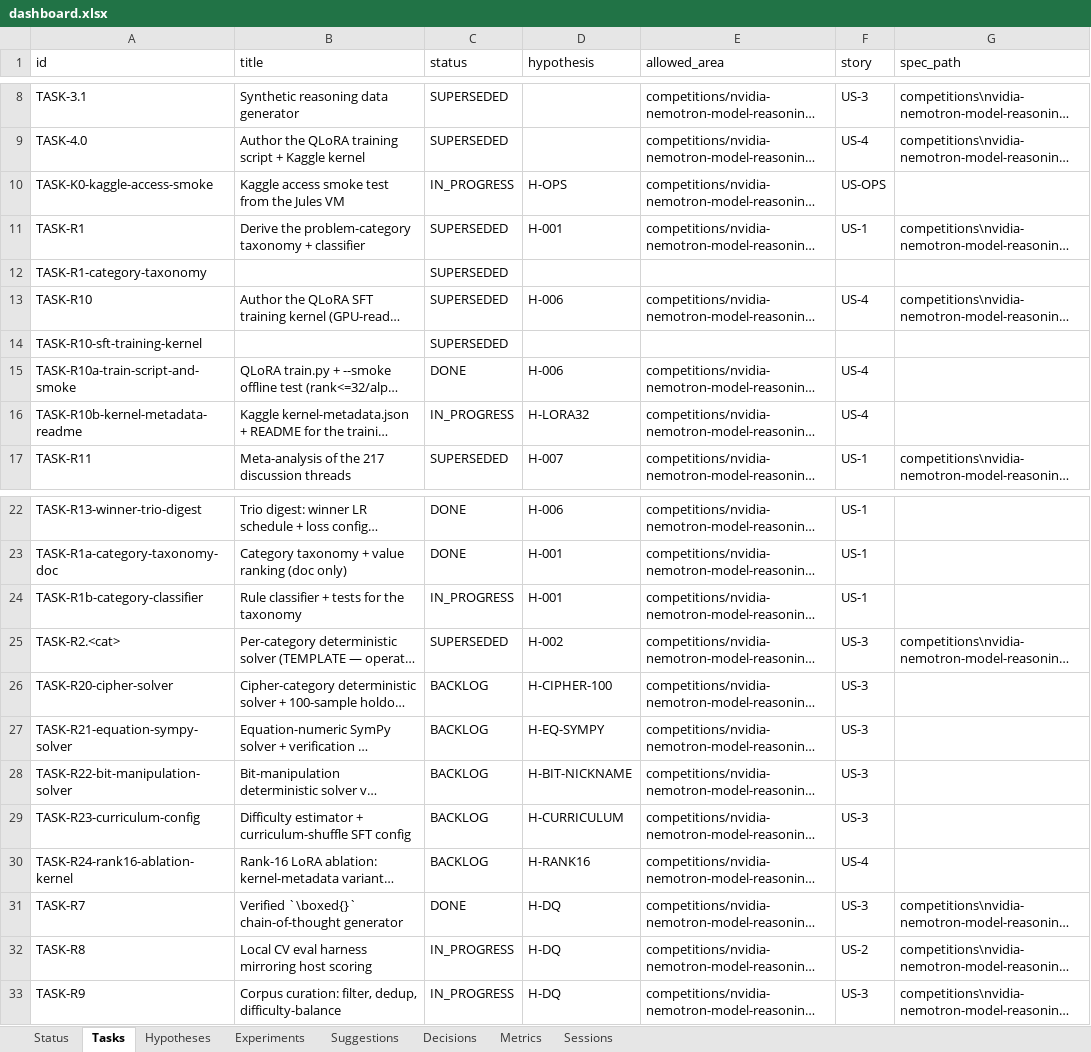
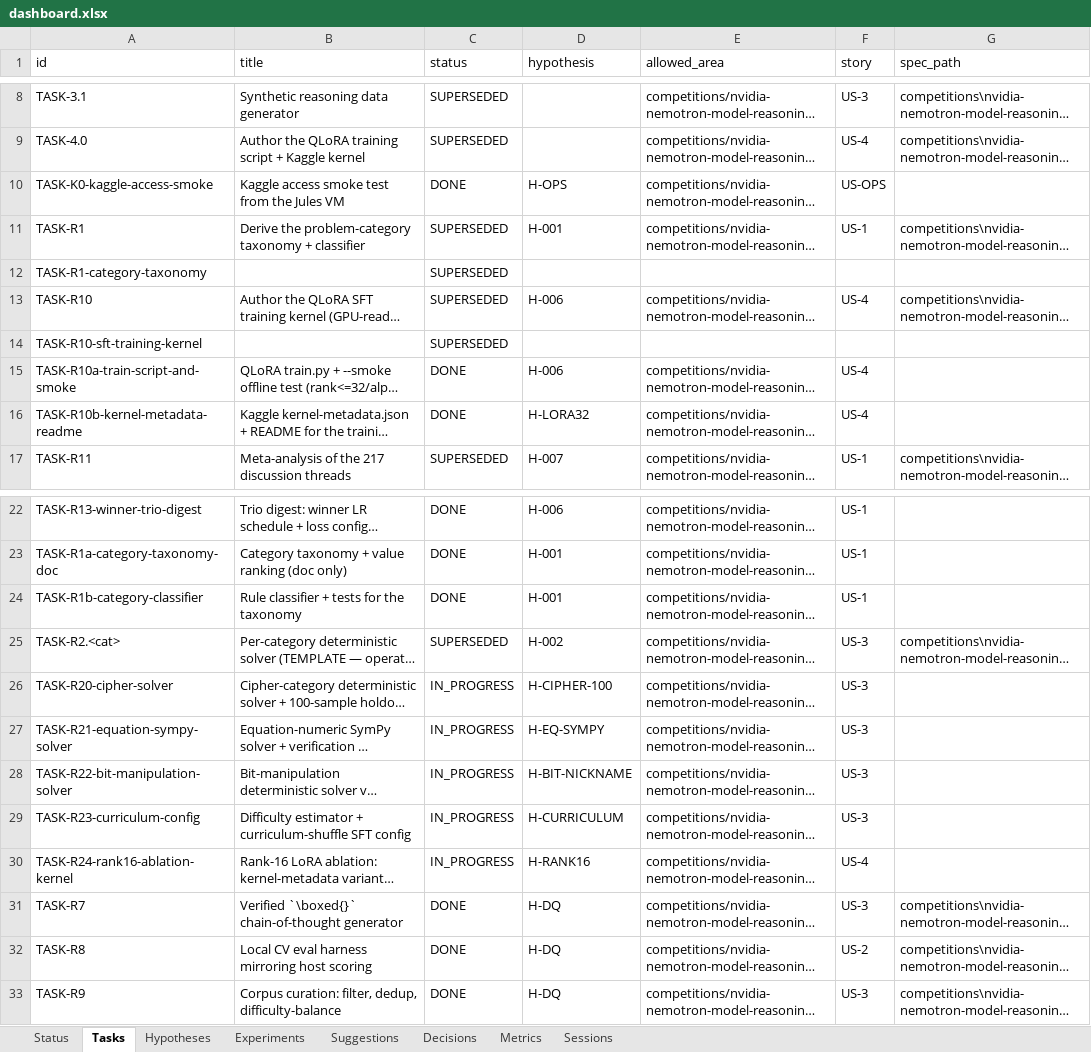
Before and after one commit to manojdadi56/Kaggle, an Excel workbook: state/dashboard.xlsx, sheet Tasks, drawn as a sheet; only a part is shown, gaps mark what is left out; long unchanged cells end in …; values as stored, in another font and other column widths than the file's, no borders; the diff names each change by its address in the sheet, - before the commit and + after, or states it on an @@ line.

```diff
--- a/state/dashboard.xlsx (sheet Tasks)
+++ b/state/dashboard.xlsx (sheet Tasks)
-C10 (status): IN_PROGRESS
+C10 (status): DONE
-C16 (status): IN_PROGRESS
+C16 (status): DONE
-C24 (status): IN_PROGRESS
+C24 (status): DONE
-C26:C30 (status): BACKLOG
+C26:C30 (status): IN_PROGRESS
-C32:C33 (status): IN_PROGRESS
+C32:C33 (status): DONE
```
Also changed, not shown: sheet Sessions, sheet Status, 5 other files.
